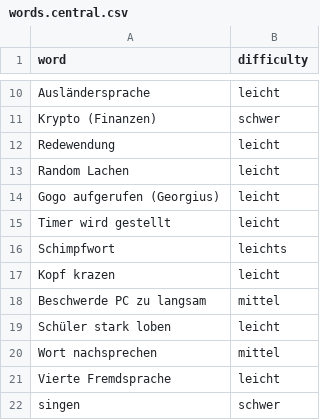
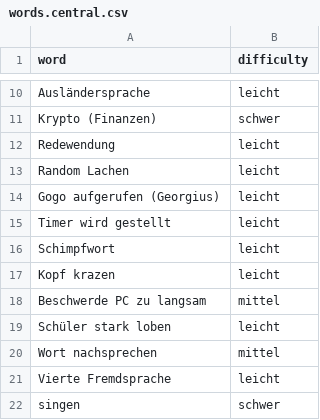
Before and after one commit to 922-Studio/sweatvalley_bingo, a CSV file: data/words.central.csv, drawn as a sheet; only a part is shown, gaps mark what is left out.

Commit message:
fix: correct difficulty typo on Schimpfwort word entry
The central word list had 'leichts' instead of 'leicht', which made the
loadWords difficulty validation fail for both the bgwp and english pools.

```diff
--- a/data/words.central.csv
+++ b/data/words.central.csv
@@ -15,3 +15,3 @@ Gogo aufgerufen (Georgius), leicht
 Timer wird gestellt, leicht
-Schimpfwort, leichts
+Schimpfwort, leicht
 Kopf krazen, leicht
```
